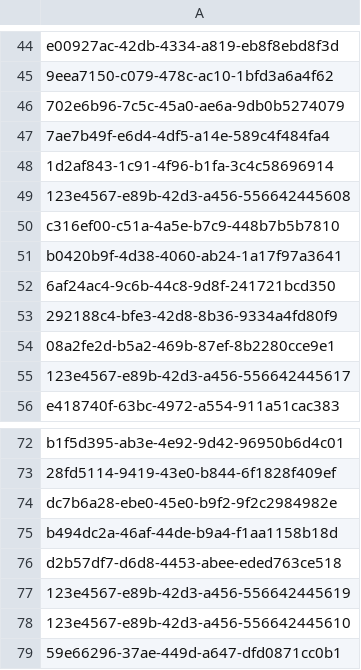
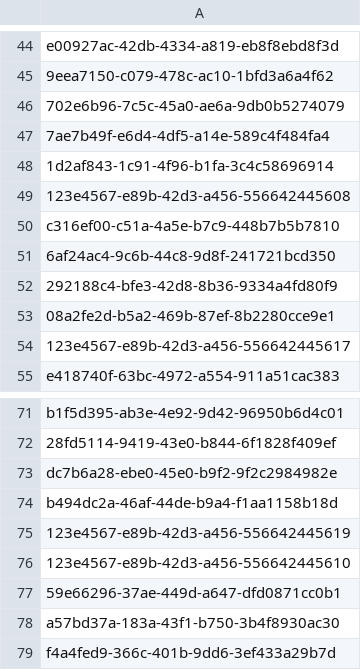
Before and after one commit to hmcts/am-performance-tests, a CSV file: src/gatling/resources/actor_ids.csv, drawn as a sheet; only a part is shown, gaps mark what is left out; the shorter side is filled out with more unchanged rows.

```diff
--- a/src/gatling/resources/actor_ids.csv
+++ b/src/gatling/resources/actor_ids.csv
@@ -50,3 +50,2 @@ e00927ac-42db-4334-a819-eb8f8ebd8f3d
 c316ef00-c51a-4a5e-b7c9-448b7b5b7810
-b0420b9f-4d38-4060-ab24-1a17f97a3641
 6af24ac4-9c6b-44c8-9d8f-241721bcd350
@@ -75,3 +74,2 @@ dc7b6a28-ebe0-45e0-b9f2-9f2c2984982e
 b494dc2a-46af-44de-b9a4-f1aa1158b18d
-d2b57df7-d6d8-4453-abee-eded763ce518
 123e4567-e89b-42d3-a456-556642445619
```
Also changed, not shown: src/gatling/resources/assignment_ids.csv, src/gatling/resources/create.csv, 2 other files.
